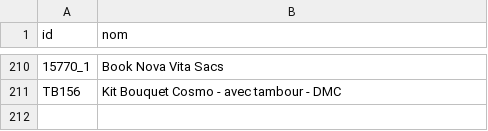
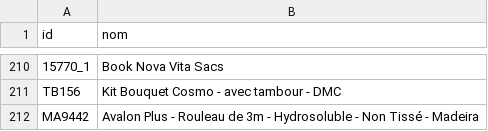
Before and after one commit to leia98nc-code/lagrandemercerie, a CSV file: noms_manuels.csv, drawn as a sheet; only a part is shown, gaps mark what is left out; the diff names each change by its address in the sheet, - before the commit and + after, or states it on an @@ line.

Commit message:
Modification nom MA9442 via back-office

```diff
--- a/noms_manuels.csv
+++ b/noms_manuels.csv
+row 212: MA9442 | Avalon Plus - Rouleau de 3m - Hydrosoluble - Non Tissé - Madeira
```
